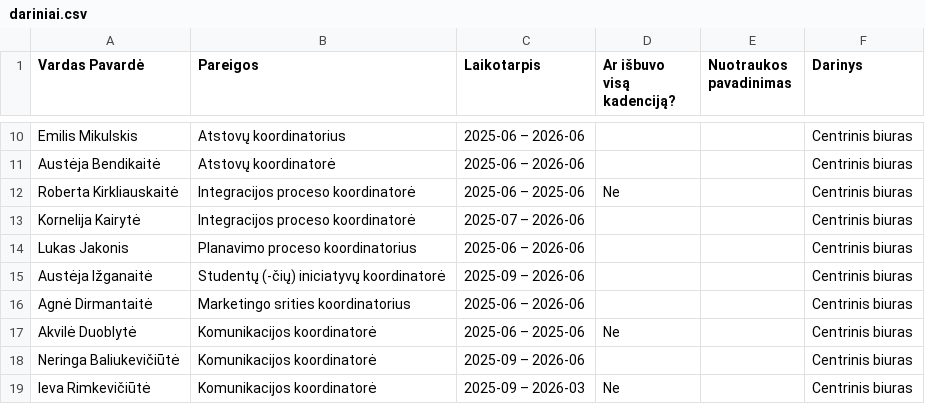
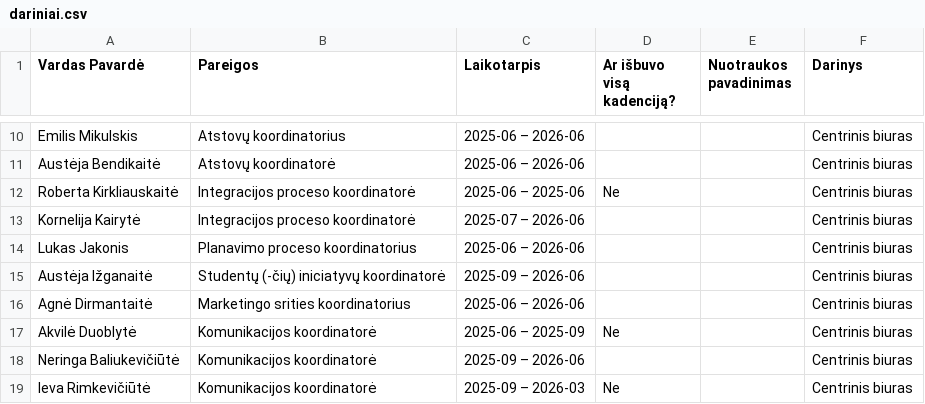
Before and after one commit to vu-sa/ataskaita2026, a CSV file: ataskaita-2026/src/data/dariniai.csv, drawn as a sheet; only a part is shown, gaps mark what is left out.

```diff
--- a/ataskaita-2026/src/data/dariniai.csv
+++ b/ataskaita-2026/src/data/dariniai.csv
@@ -16,3 +16,3 @@ Austėja Ižganaitė,Studentų (-čių) iniciatyvų koordinatorė,2025-09 – 20
 Agnė Dirmantaitė,Marketingo srities koordinatorius,2025-06 – 2026-06,,,Centrinis biuras
-Akvilė Duoblytė,Komunikacijos koordinatorė,2025-06 – 2025-06,Ne,,Centrinis biuras
+Akvilė Duoblytė,Komunikacijos koordinatorė,2025-06 – 2025-09,Ne,,Centrinis biuras
 Neringa Baliukevičiūtė,Komunikacijos koordinatorė,2025-09 – 2026-06,,,Centrinis biuras
```
Also changed, not shown: 7 other files.
